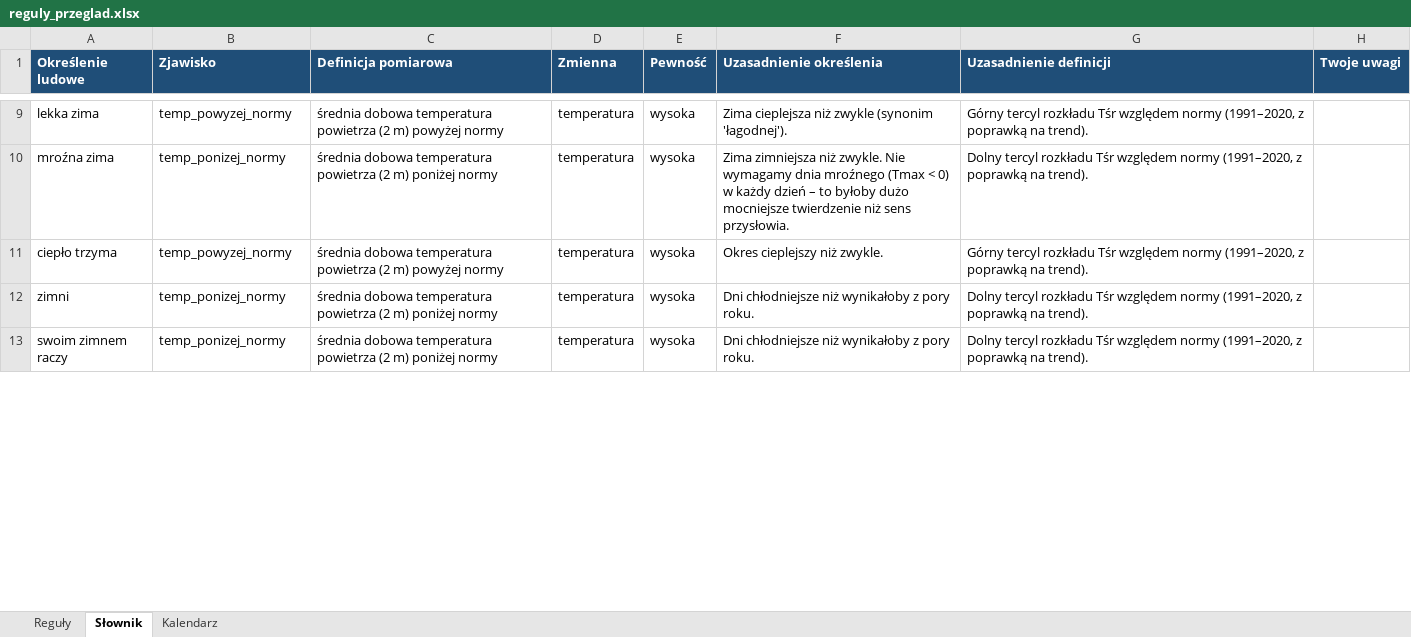
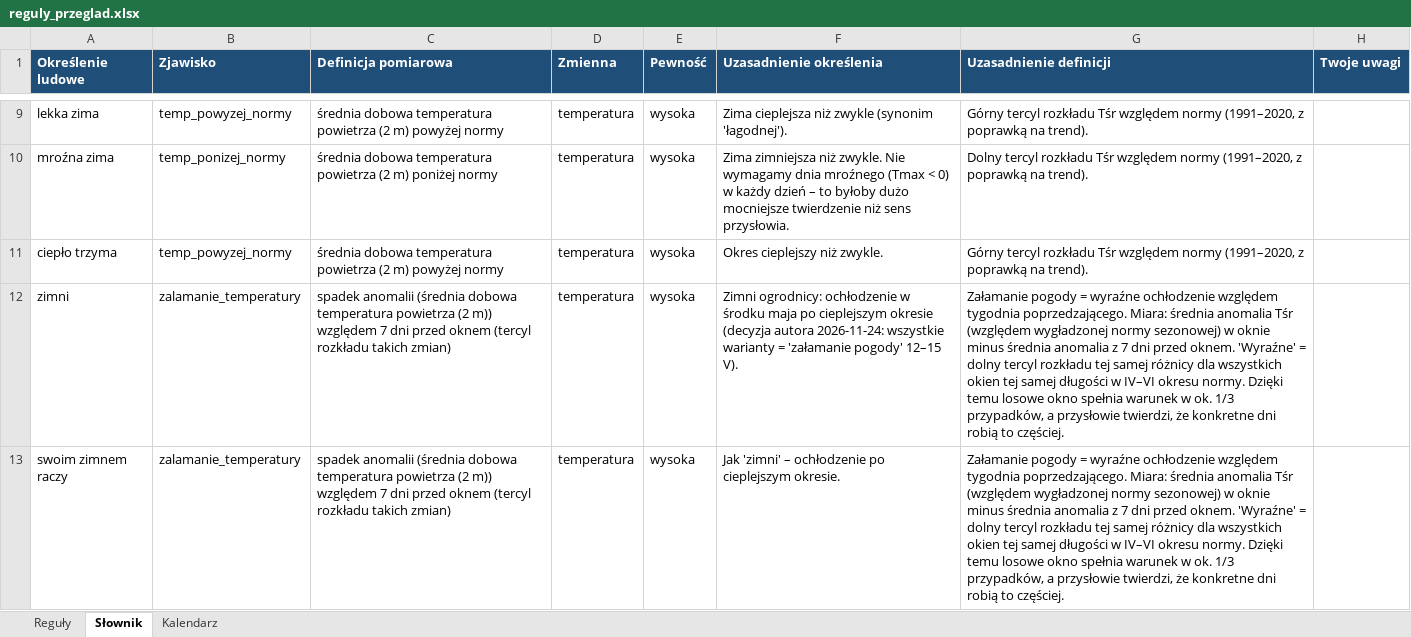
Before and after one commit to kaszczech/kwiecien-plecien, an Excel workbook: data/reguly_przeglad.xlsx, sheet Słownik, drawn as a sheet; only a part is shown, gaps mark what is left out; values as stored, in another font and other column widths than the file's, no borders; the diff covers the shown part only; the diff names each change by its address in the sheet, - before the commit and + after, or states it on an @@ line.

```diff
--- a/data/reguly_przeglad.xlsx (sheet Słownik)
+++ b/data/reguly_przeglad.xlsx (sheet Słownik)
-B12:B13 (Zjawisko): temp_ponizej_normy
+B12:B13 (Zjawisko): zalamanie_temperatury
-C12:C13 (Definicja pomiarowa): średnia dobowa temperatura powietrza (2 m) poniżej normy
+C12:C13 (Definicja pomiarowa): spadek anomalii (średnia dobowa temperatura powietrza (2 m)) względem 7 dni przed oknem (tercyl rozkładu takich zmian)
-F12 (Uzasadnienie określenia): Dni chłodniejsze niż wynikałoby z pory roku.
+F12 (Uzasadnienie określenia): Zimni ogrodnicy: ochłodzenie w środku maja po cieplejszym okresie (decyzja autora 2026-11-24: wszystkie warianty = 'załamanie pogody' 12–15 V).
-G12:G13 (Uzasadnienie definicji): Dolny tercyl rozkładu Tśr względem normy (1991–2020, z poprawką na trend).
+G12:G13 (Uzasadnienie definicji): Załamanie pogody = wyraźne ochłodzenie względem tygodnia poprzedzającego. Miara: średnia anomalia Tśr (względem wygładzonej normy sezonowej) w oknie minus średnia anomalia z 7 dni przed oknem. 'Wyraźne' = dolny tercyl rozkładu tej samej różnicy dla wszystkich okien tej samej długości w IV–VI okresu normy. Dzięki temu losowe okno spełnia warunek w ok. 1/3 przypadków, a przysłowie twierdzi, że konkretne dni robią to częściej.
-F13 (Uzasadnienie określenia): Dni chłodniejsze niż wynikałoby z pory roku.
+F13 (Uzasadnienie określenia): Jak 'zimni' – ochłodzenie po cieplejszym okresie.
```
Also changed, not shown: 10 edited cells elsewhere in this sheet, sheet Reguły, 5 other files.
